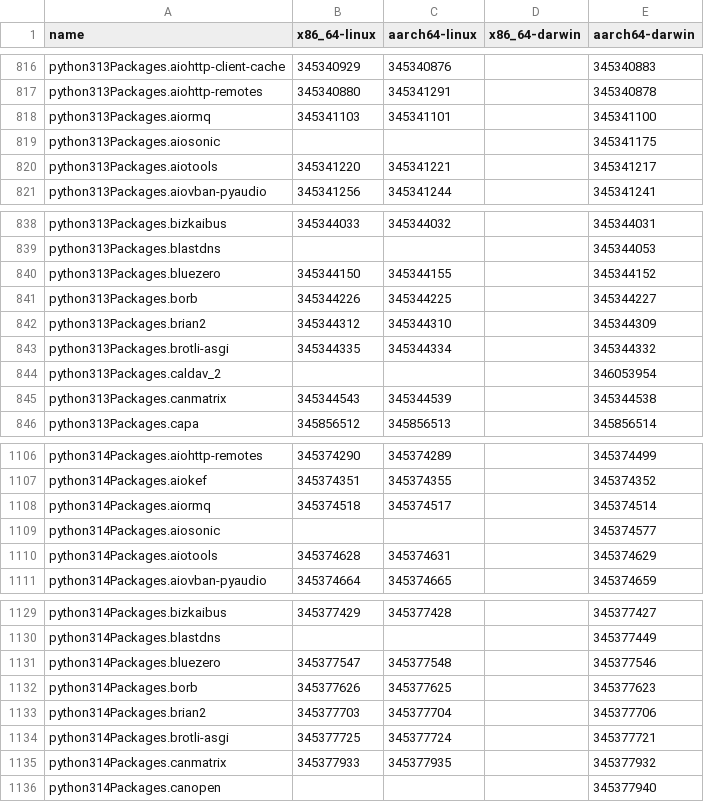
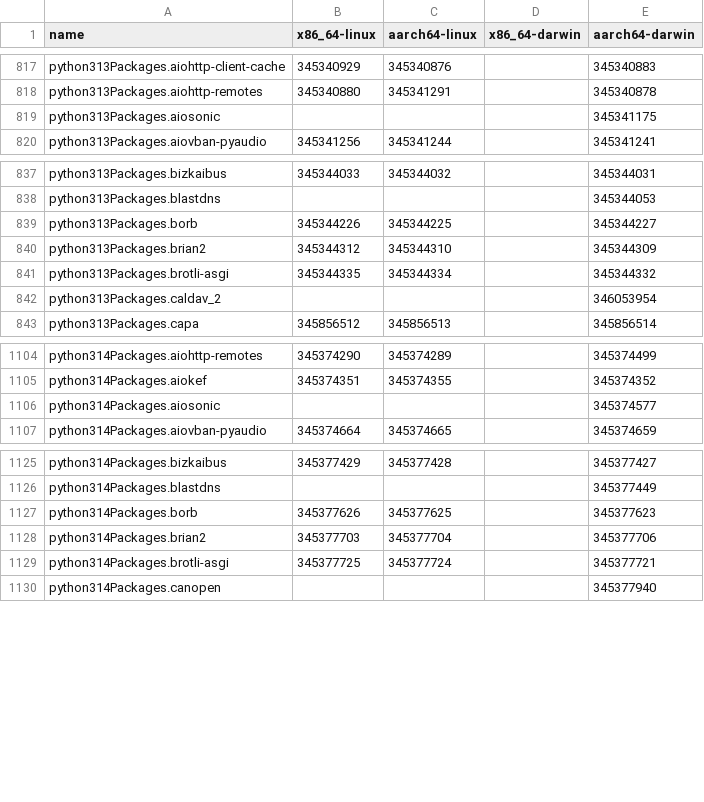
Before and after one commit to iedame/nixpkgs-failure-notify, a CSV file: results/trunk/4-failures-packed.csv, drawn as a sheet; only a part is shown, gaps mark what is left out; removed rows and columns are numbered as before the commit, all else as after; the diff covers the shown part only; the diff names each change by its address in the sheet, - before the commit and + after, or states it on an @@ line.

```diff
--- a/results/trunk/4-failures-packed.csv
+++ b/results/trunk/4-failures-packed.csv
-row 818: python313Packages.aiormq | 345341103 | 345341101 |  | 345341100
-row 820: python313Packages.aiotools | 345341220 | 345341221 |  | 345341217
-row 840: python313Packages.bluezero | 345344150 | 345344155 |  | 345344152
-row 845: python313Packages.canmatrix | 345344543 | 345344539 |  | 345344538
-row 1108: python314Packages.aiormq | 345374518 | 345374517 |  | 345374514
-row 1110: python314Packages.aiotools | 345374628 | 345374631 |  | 345374629
-row 1131: python314Packages.bluezero | 345377547 | 345377548 |  | 345377546
-row 1135: python314Packages.canmatrix | 345377933 | 345377935 |  | 345377932
```
Also changed, not shown: 4 added rows, 2 removed rows and 7 edited cells elsewhere in this file, results/trunk/2-failures.csv, results/trunk/3-failures-aarch64-darwin.csv, 5 other files.
